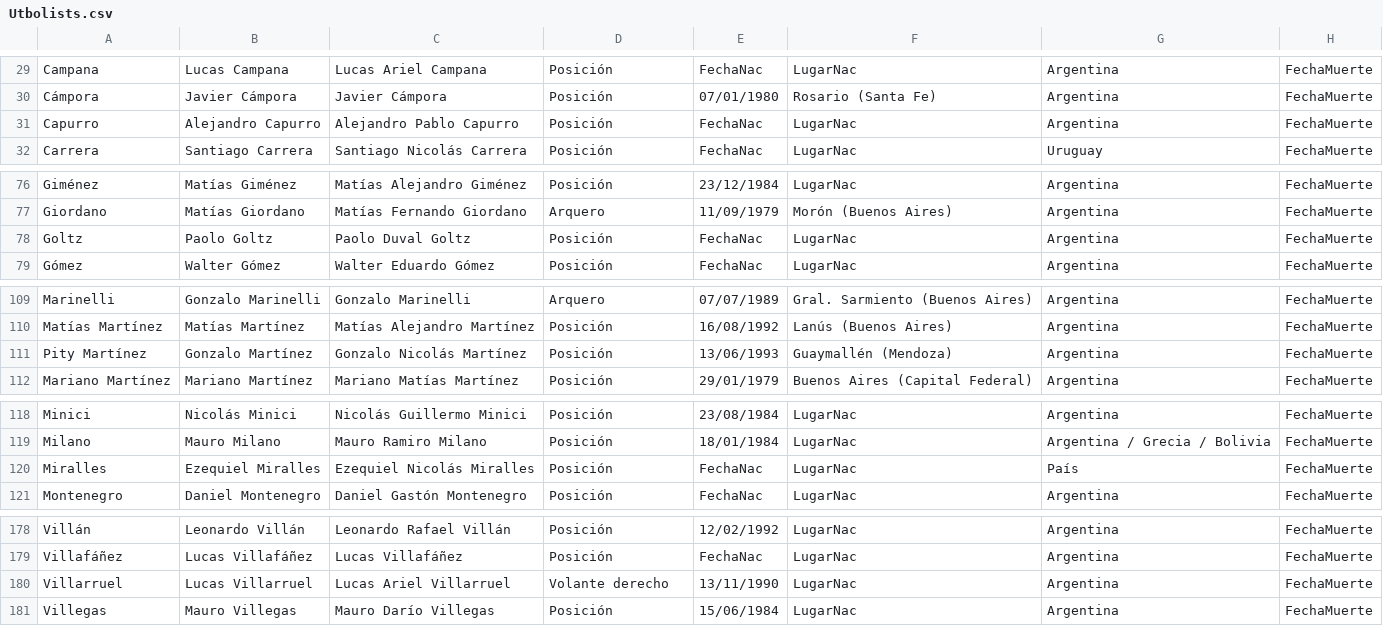
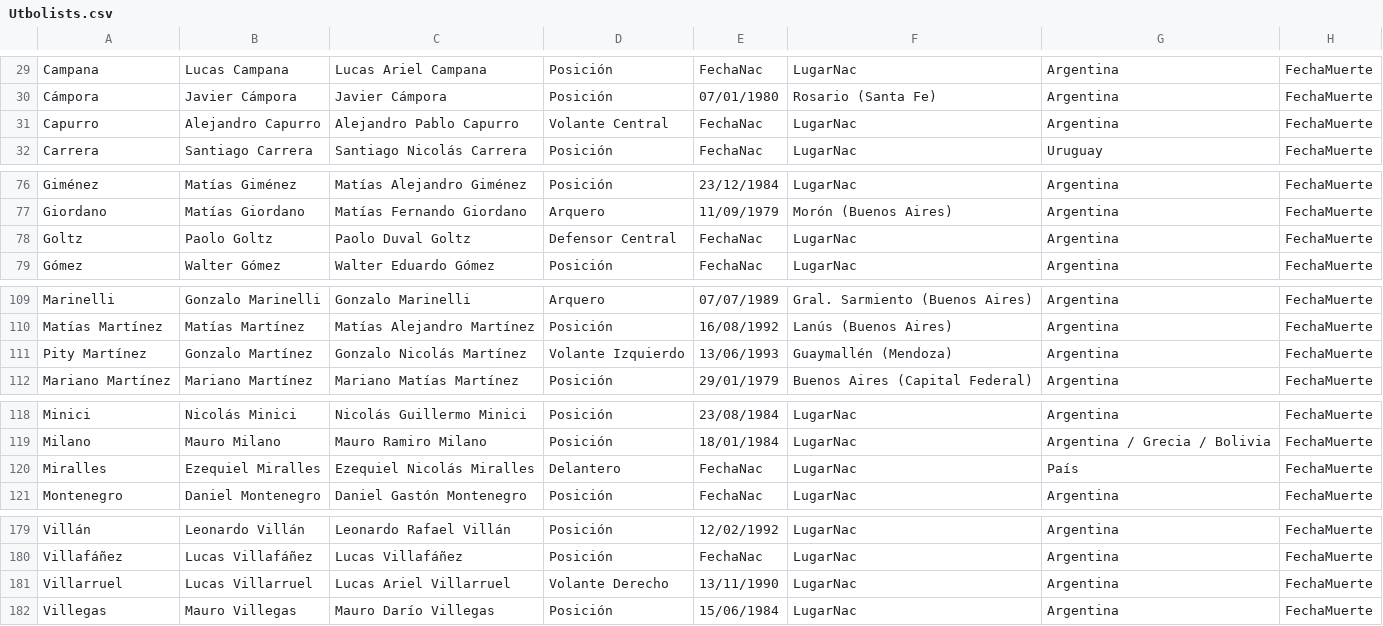
Before and after one commit to globopedia/Utbolists, a CSV file: Utbolists.csv, drawn as a sheet; only a part is shown, gaps mark what is left out; addresses are those after the commit; the diff covers the shown part only; the diff names each change by its address in the sheet, - before the commit and + after, or states it on an @@ line.

```diff
--- a/Utbolists.csv
+++ b/Utbolists.csv
-D31: Posición
+D31: Volante Central
-D78: Posición
+D78: Defensor Central
-D111: Posición
+D111: Volante Izquierdo
-D120: Posición
+D120: Delantero
-D181: Volante derecho
+D181: Volante Derecho
```
Also changed, not shown: 1 added row and 7 edited cells elsewhere in this file.
